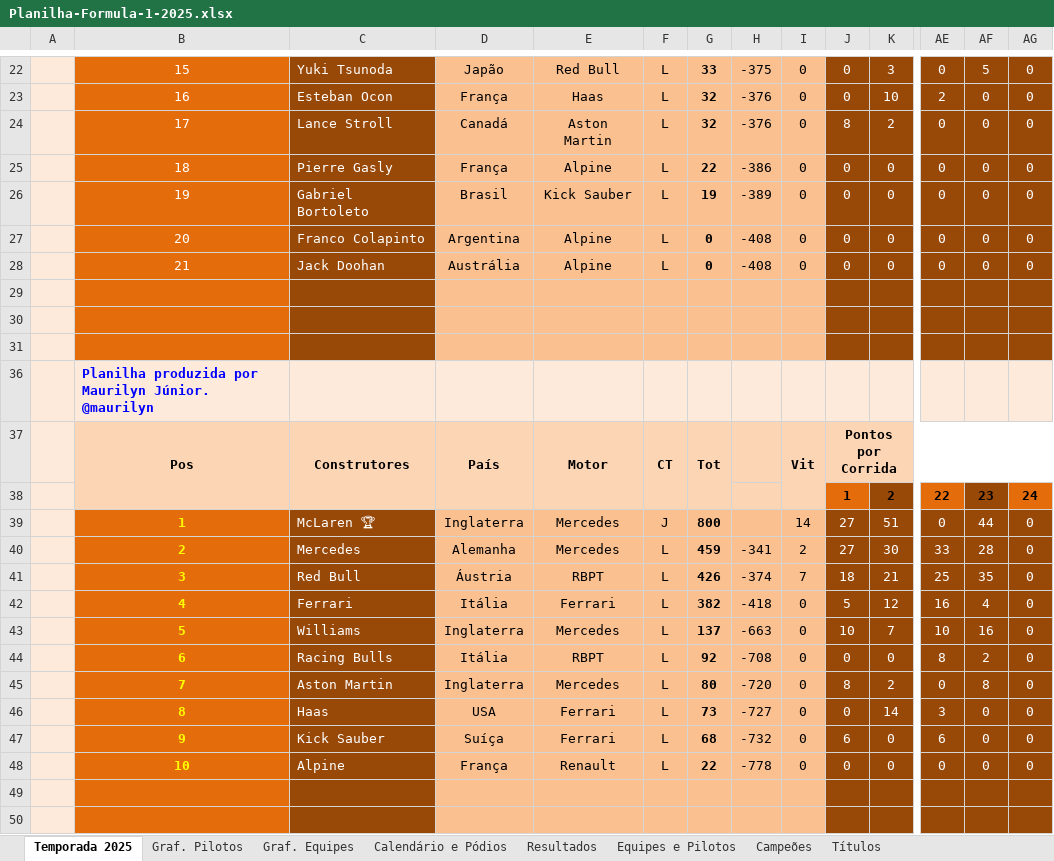
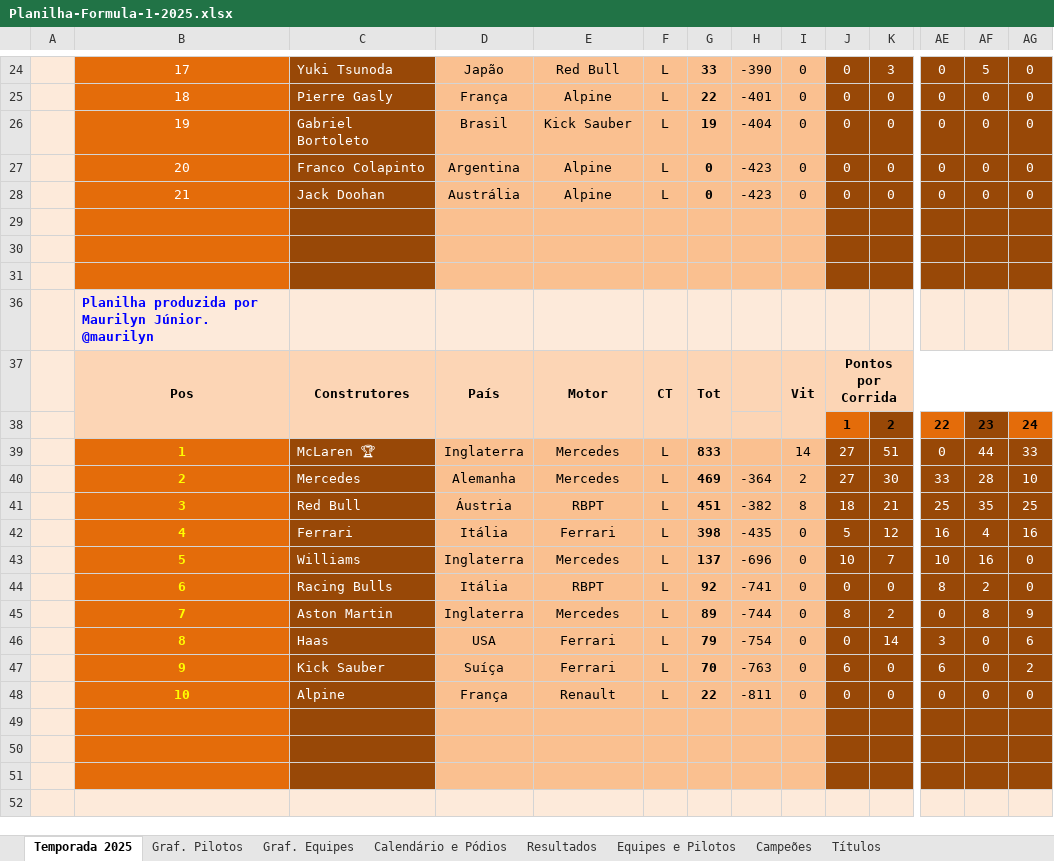
Before and after one commit to maurilyn/f1-planilha-2025, an Excel workbook: Planilha-Formula-1-2025.xlsx, sheet Temporada 2025, drawn as a sheet; only a part is shown, gaps mark what is left out; the shorter side is filled out with more unchanged rows; values as stored, in another font and other column widths than the file's, no borders; charts and pictures and conditional formats not drawn; removed rows and columns are numbered as before the commit, all else as after; rows hold the shown columns only; the diff covers the shown part only; the diff names each change by its address in the sheet, - before the commit and + after, or states it on an @@ line.

```diff
--- a/Planilha-Formula-1-2025.xlsx (sheet Temporada 2025)
+++ b/Planilha-Formula-1-2025.xlsx (sheet Temporada 2025)
-B24: 15
+B24: 17
-H24: -375
+H24: -390
-row 23:  | 16 | Esteban Ocon | França | Haas | L | 32 | -376 | 0 | 0 | 10 | 2 | 0 | 0
-row 24:  | 17 | Lance Stroll | Canadá | Aston Martin | L | 32 | -376 | 0 | 8 | 2 | 0 | 0 | 0
-H25: -386
+H25: -401
-H26: -389
+H26: -404
-H27:H28: -408
+H27:H28: -423
-F39: J
+F39: L
-G39: 800
+G39: 833
-AG39: 0
+AG39: 33
-G40: 459
+G40: 469
-H40: -341
+H40: -364
-AG40: 0
+AG40: 10
-G41: 426
+G41: 451
-H41: -374
+H41: -382
-I41: 7
+I41: 8
-AG41: 0
+AG41: 25
-G42: 382
+G42: 398
-H42: -418
+H42: -435
-AG42: 0
+AG42: 16
-H43: -663
+H43: -696
-H44: -708
+H44: -741
-G45: 80
+G45: 89
-H45: -720
+H45: -744
-AG45: 0
+AG45: 9
-G46: 73
+G46: 79
-H46: -727
+H46: -754
-AG46: 0
+AG46: 6
-G47: 68
+G47: 70
-H47: -732
+H47: -763
-AG47: 0
+AG47: 2
-H48: -778
+H48: -811
```
Also changed, not shown: 4 added rows, 2 removed rows and 29 edited cells elsewhere in this sheet, sheet Resultados, sheet Títulos, sheet Calendário e Pódios, sheet Campeões, formulas that keep their value, hidden cells, charts or pictures.
